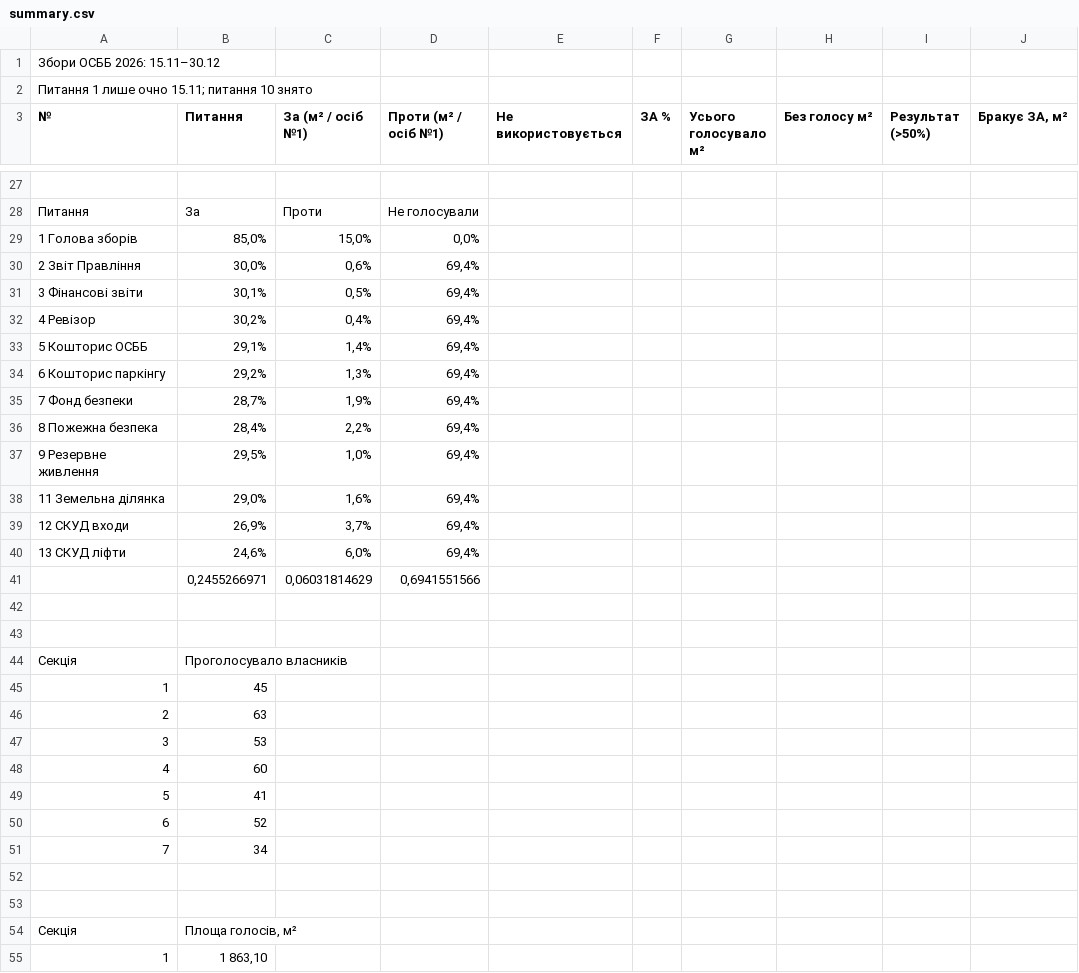
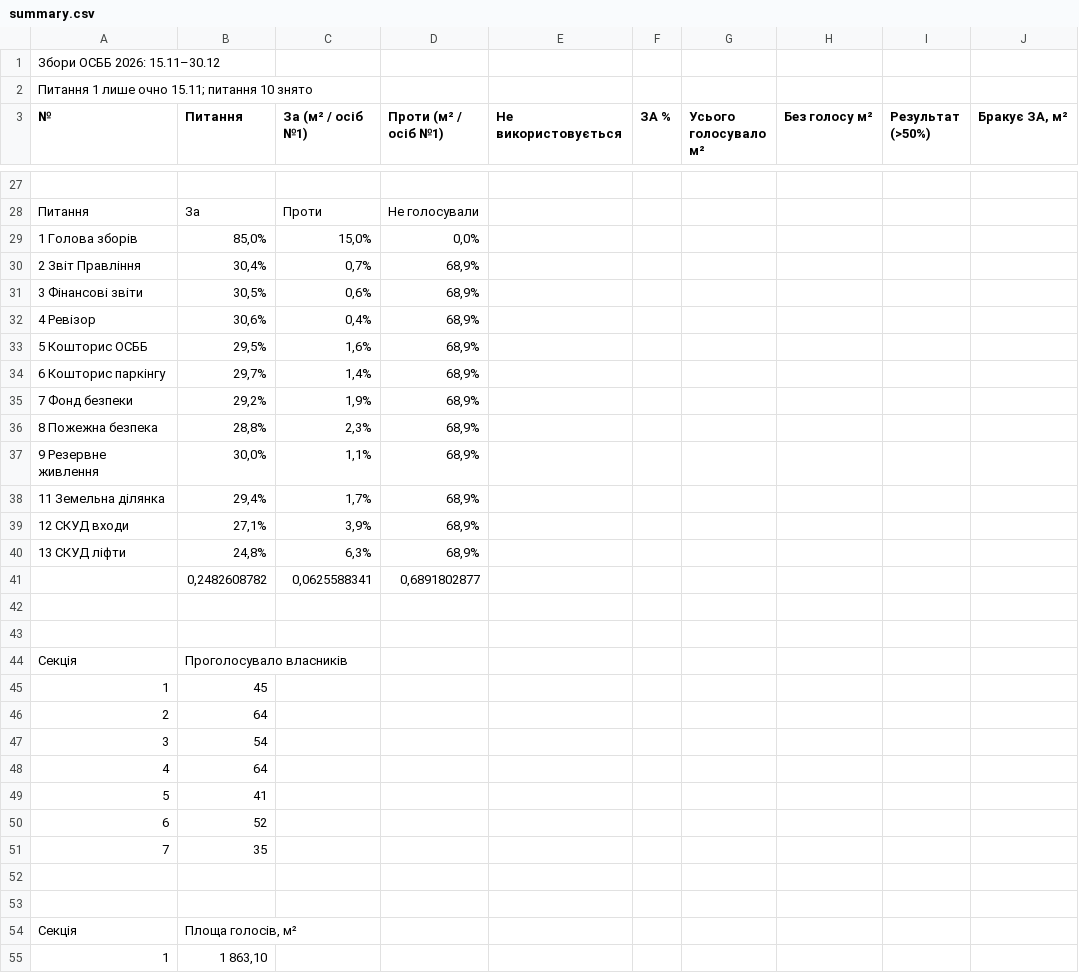
Before and after one commit to kvazis/k7_zbory2026, a CSV file: data/summary.csv, drawn as a sheet; only a part is shown, gaps mark what is left out; the diff covers the shown part only.

```diff
--- a/data/summary.csv
+++ b/data/summary.csv
@@ -29,14 +29,14 @@
 1 Голова зборів,"85,0%","15,0%","0,0%",,,,,,
-2 Звіт Правління,"30,0%","0,6%","69,4%",,,,,,
-3 Фінансові звіти,"30,1%","0,5%","69,4%",,,,,,
-4 Ревізор,"30,2%","0,4%","69,4%",,,,,,
-5 Кошторис ОСББ,"29,1%","1,4%","69,4%",,,,,,
-6 Кошторис паркінгу,"29,2%","1,3%","69,4%",,,,,,
-7 Фонд безпеки,"28,7%","1,9%","69,4%",,,,,,
-8 Пожежна безпека,"28,4%","2,2%","69,4%",,,,,,
-9 Резервне живлення,"29,5%","1,0%","69,4%",,,,,,
-11 Земельна ділянка,"29,0%","1,6%","69,4%",,,,,,
-12 СКУД входи,"26,9%","3,7%","69,4%",,,,,,
-13 СКУД ліфти,"24,6%","6,0%","69,4%",,,,,,
-,"0,2455266971","0,06031814629","0,6941551566",,,,,,
+2 Звіт Правління,"30,4%","0,7%","68,9%",,,,,,
+3 Фінансові звіти,"30,5%","0,6%","68,9%",,,,,,
+4 Ревізор,"30,6%","0,4%","68,9%",,,,,,
+5 Кошторис ОСББ,"29,5%","1,6%","68,9%",,,,,,
+6 Кошторис паркінгу,"29,7%","1,4%","68,9%",,,,,,
+7 Фонд безпеки,"29,2%","1,9%","68,9%",,,,,,
+8 Пожежна безпека,"28,8%","2,3%","68,9%",,,,,,
+9 Резервне живлення,"30,0%","1,1%","68,9%",,,,,,
+11 Земельна ділянка,"29,4%","1,7%","68,9%",,,,,,
+12 СКУД входи,"27,1%","3,9%","68,9%",,,,,,
+13 СКУД ліфти,"24,8%","6,3%","68,9%",,,,,,
+,"0,2482608782","0,0625588341","0,6891802877",,,,,,
 ,,,,,,,,,
@@ -45,8 +45,8 @@
 1,45,,,,,,,,
-2,63,,,,,,,,
-3,53,,,,,,,,
-4,60,,,,,,,,
+2,64,,,,,,,,
+3,54,,,,,,,,
+4,64,,,,,,,,
 5,41,,,,,,,,
 6,52,,,,,,,,
-7,34,,,,,,,,
+7,35,,,,,,,,
 ,,,,,,,,,
```
Also changed, not shown: 87 edited cells elsewhere in this file, data/map.csv, 1 other file.
